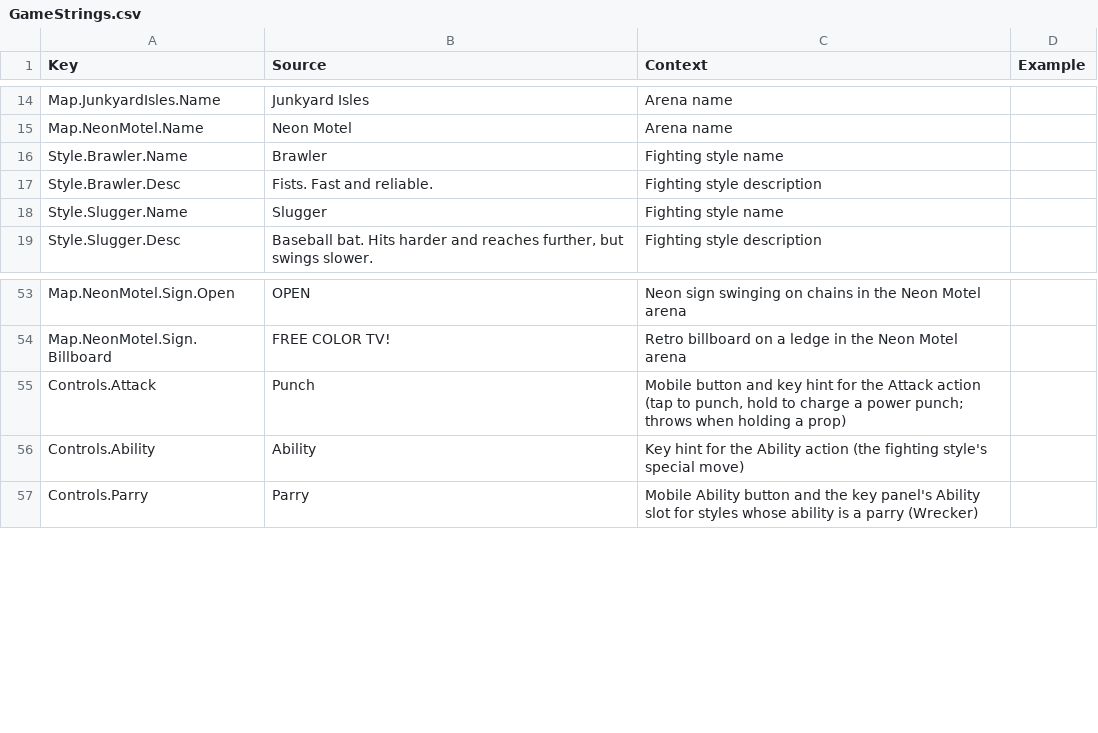
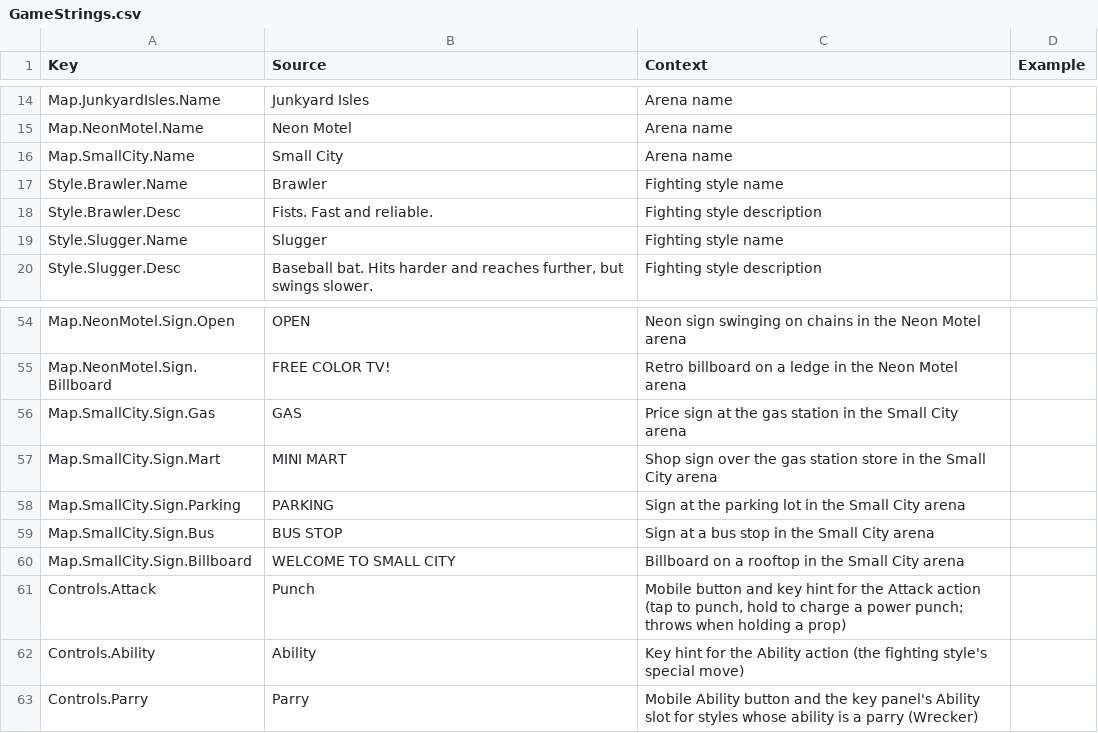
Before and after one commit to xbunny416/House-Brawl, a CSV file: src/localization/GameStrings.csv, drawn as a sheet; only a part is shown, gaps mark what is left out.

```diff
--- a/src/localization/GameStrings.csv
+++ b/src/localization/GameStrings.csv
@@ -15,2 +15,3 @@ Map.JunkyardIsles.Name,Junkyard Isles,Arena name,
 Map.NeonMotel.Name,Neon Motel,Arena name,
+Map.SmallCity.Name,Small City,Arena name,
 Style.Brawler.Name,Brawler,Fighting style name,
@@ -54,2 +55,7 @@ Map.NeonMotel.Sign.Open,OPEN,Neon sign swinging on chains in the Neon Motel aren
 Map.NeonMotel.Sign.Billboard,FREE COLOR TV!,Retro billboard on a ledge in the Neon Motel arena,
+Map.SmallCity.Sign.Gas,GAS,Price sign at the gas station in the Small City arena,
+Map.SmallCity.Sign.Mart,MINI MART,Shop sign over the gas station store in the Small City arena,
+Map.SmallCity.Sign.Parking,PARKING,Sign at the parking lot in the Small City arena,
+Map.SmallCity.Sign.Bus,BUS STOP,Sign at a bus stop in the Small City arena,
+Map.SmallCity.Sign.Billboard,WELCOME TO SMALL CITY,Billboard on a rooftop in the Small City arena,
 Controls.Attack,Punch,"Mobile button and key hint for the Attack action (tap to punch, hold to charge a power punch; throws when holding a prop)",
```
Also changed, not shown: 15 other files.
